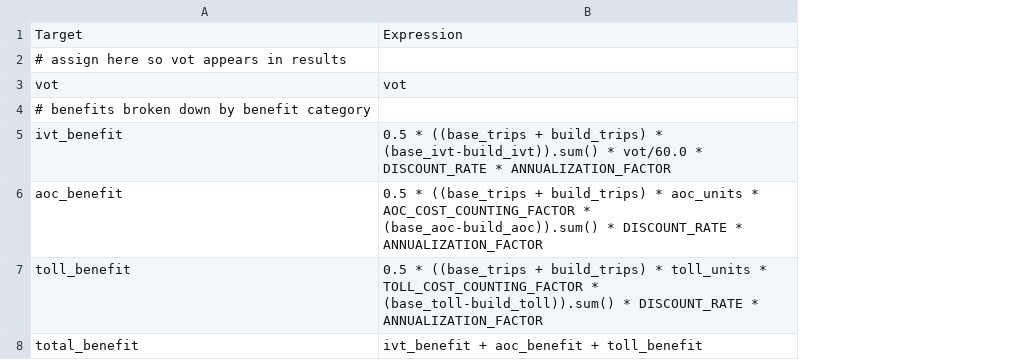
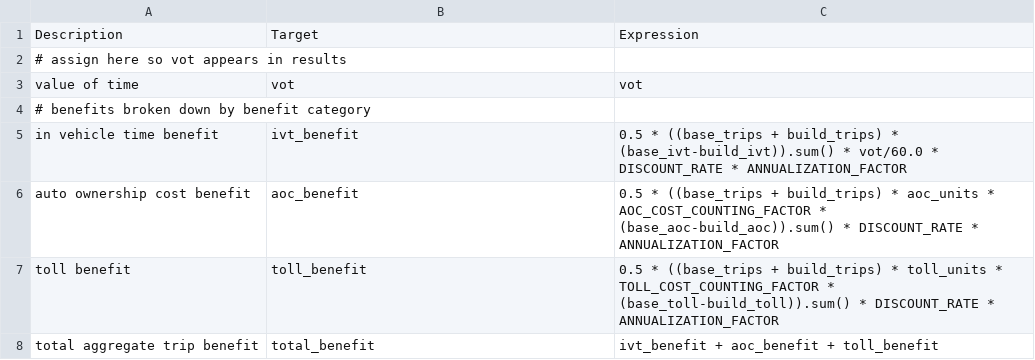
Before and after one commit to RSGInc/bca4abm, a CSV file: example/configs/aggregate_trips.csv, drawn as a sheet; addresses are those after the commit; the diff names each change by its address in the sheet, - before the commit and + after, or states it on an @@ line.

```diff
--- a/example/configs/aggregate_trips.csv
+++ b/example/configs/aggregate_trips.csv
+column A, rows 1-8: Description | # assign here so vot appears in results | value of time | # benefits broken down by benefit category | in vehicle time benefit | auto ownership cost benefit | toll benefit | total aggregate trip benefit
-B2: # assign here so vot appears in results
+B2: (empty)
-B4: # benefits broken down by benefit category
+B4: (empty)
```
Also changed, not shown: example/configs/auto_ownership.csv, example/configs/link.csv, 18 other files.
